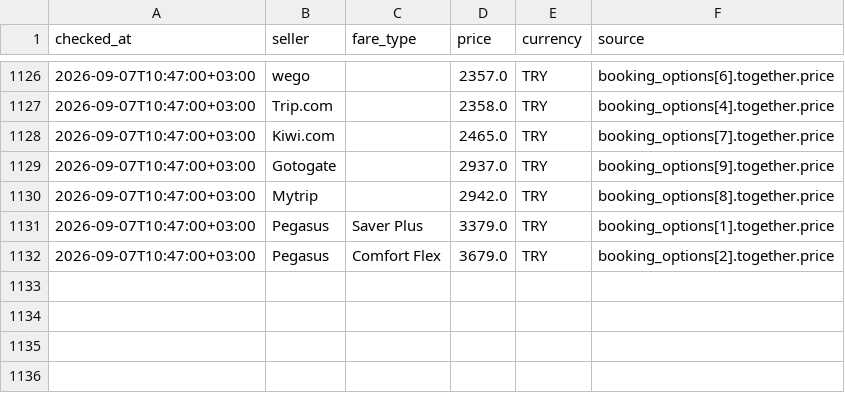
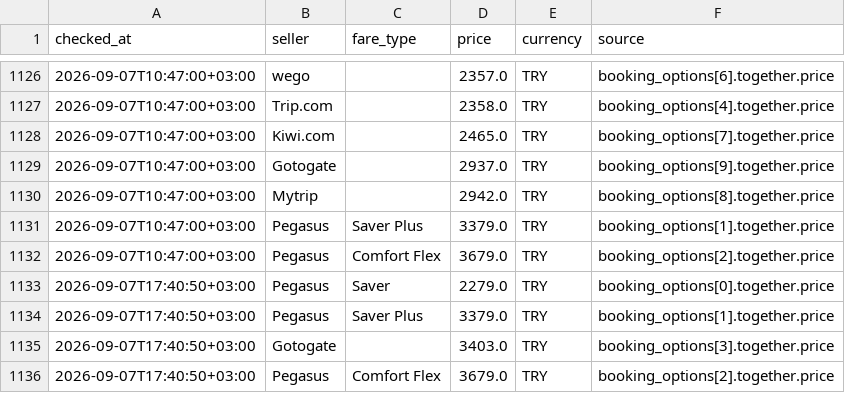
Before and after one commit to veridelisi/pegasus, a CSV file: data/seller_prices.csv, drawn as a sheet; only a part is shown, gaps mark what is left out; the diff names each change by its address in the sheet, - before the commit and + after, or states it on an @@ line.

```diff
--- a/data/seller_prices.csv
+++ b/data/seller_prices.csv
+row 1133: 2026-09-07T17:40:50+03:00 | Pegasus | Saver | 2279.0 | TRY | booking_options[0].together.price
+row 1134: 2026-09-07T17:40:50+03:00 | Pegasus | Saver Plus | 3379.0 | TRY | booking_options[1].together.price
+row 1135: 2026-09-07T17:40:50+03:00 | Gotogate |  | 3403.0 | TRY | booking_options[3].together.price
+row 1136: 2026-09-07T17:40:50+03:00 | Pegasus | Comfort Flex | 3679.0 | TRY | booking_options[2].together.price
```
Also changed, not shown: data/price_history.csv, 5 other files.
